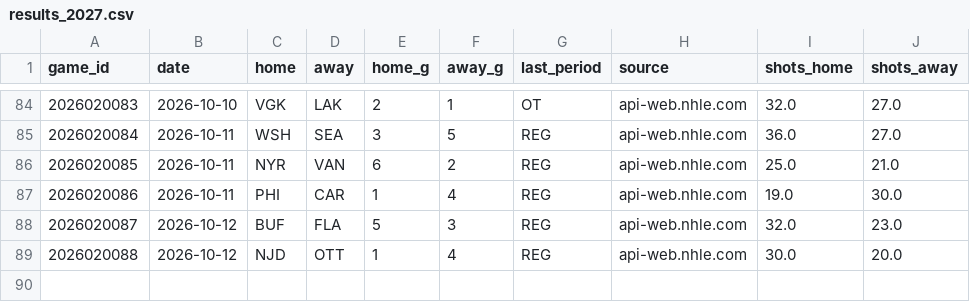
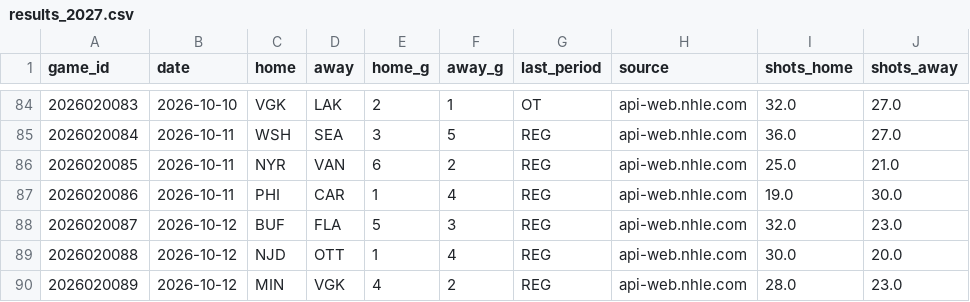
Before and after one commit to ph05/neurhl, a CSV file: orr/output/live/results_2027.csv, drawn as a sheet; only a part is shown, gaps mark what is left out.

```diff
--- a/orr/output/live/results_2027.csv
+++ b/orr/output/live/results_2027.csv
@@ -89 +89,2 @@ game_id,date,home,away,home_g,away_g,last_period,source,shots_home,shots_away
 2026020088,2026-10-12,NJD,OTT,1,4,REG,api-web.nhle.com,30.0,20.0
+2026020089,2026-10-12,MIN,VGK,4,2,REG,api-web.nhle.com,28.0,23.0
```
Also changed, not shown: orr/output/live/2026-10-13/games_2026-10-13.csv, orr/output/live/2026-10-13/goalies_ros_2026-10-13.csv, 12 other files.
